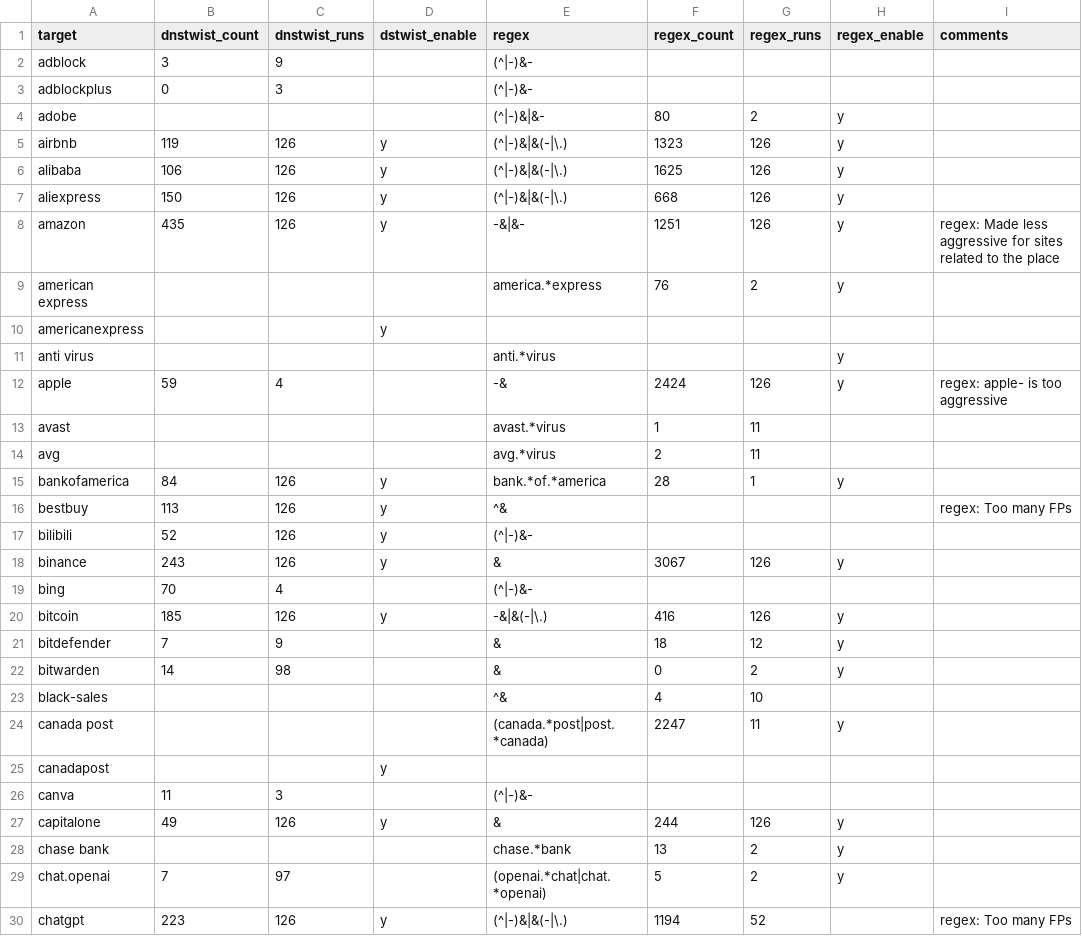
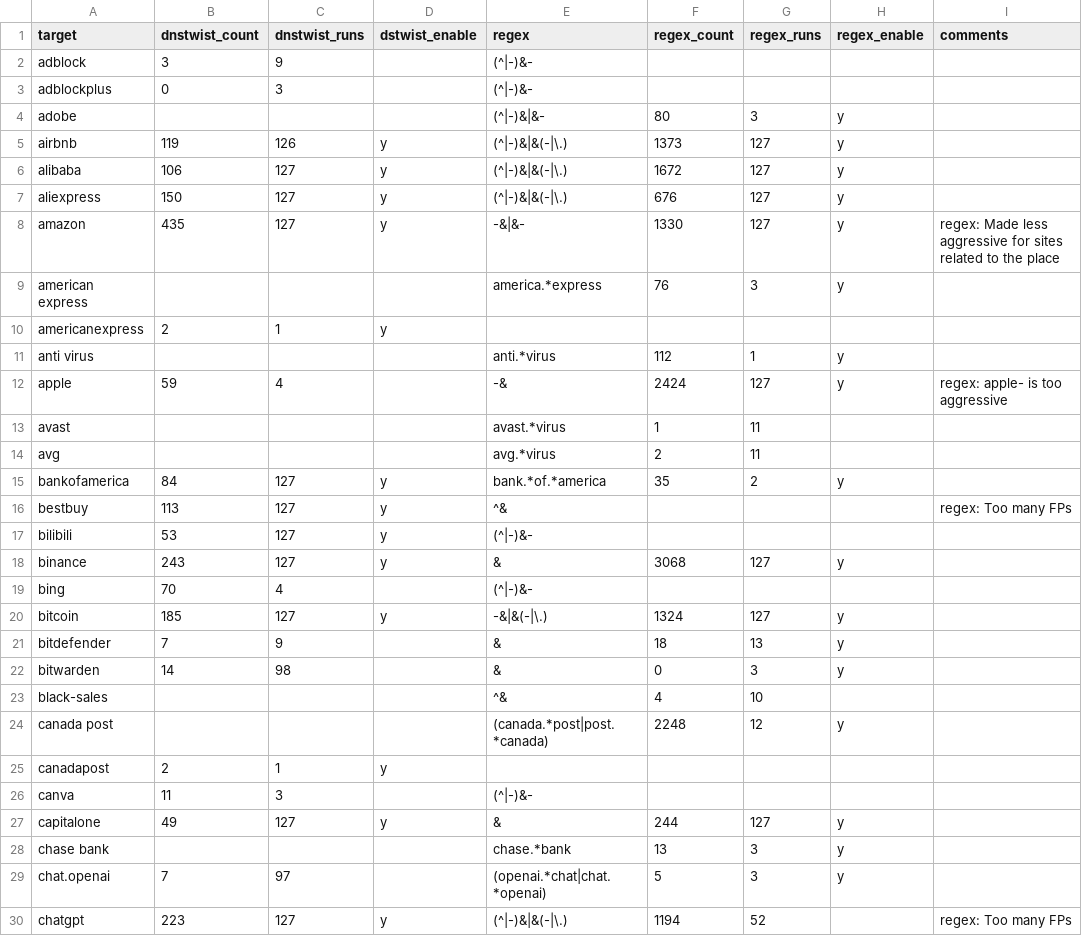
Before and after one commit to jarelllama/Scam-Blocklist, a CSV file: config/phishing_targets.csv, drawn as a sheet; only a part is shown; the diff covers the shown part only.

```diff
--- a/config/phishing_targets.csv
+++ b/config/phishing_targets.csv
@@ -3,28 +3,28 @@ adblock,3,9,,(^|-)&-,,,,
 adblockplus,0,3,,(^|-)&-,,,,
-adobe,,,,(^|-)&|&-,80,2,y,
-airbnb,119,126,y,(^|-)&|&(-|\.),1323,126,y,
-alibaba,106,126,y,(^|-)&|&(-|\.),1625,126,y,
-aliexpress,150,126,y,(^|-)&|&(-|\.),668,126,y,
-amazon,435,126,y,-&|&-,1251,126,y,regex: Made less aggressive for sites related to the place
-american express,,,,america.*express,76,2,y,
-americanexpress,,,y,,,,,
-anti virus,,,,anti.*virus,,,y,
-apple,59,4,,-&,2424,126,y,regex: apple- is too aggressive
+adobe,,,,(^|-)&|&-,80,3,y,
+airbnb,119,126,y,(^|-)&|&(-|\.),1373,127,y,
+alibaba,106,127,y,(^|-)&|&(-|\.),1672,127,y,
+aliexpress,150,127,y,(^|-)&|&(-|\.),676,127,y,
+amazon,435,127,y,-&|&-,1330,127,y,regex: Made less aggressive for sites related to the place
+american express,,,,america.*express,76,3,y,
+americanexpress,2,1,y,,,,,
+anti virus,,,,anti.*virus,112,1,y,
+apple,59,4,,-&,2424,127,y,regex: apple- is too aggressive
 avast,,,,avast.*virus,1,11,,
 avg,,,,avg.*virus,2,11,,
-bankofamerica,84,126,y,bank.*of.*america,28,1,y,
-bestbuy,113,126,y,^&,,,,regex: Too many FPs
-bilibili,52,126,y,(^|-)&-,,,,
-binance,243,126,y,&,3067,126,y,
+bankofamerica,84,127,y,bank.*of.*america,35,2,y,
+bestbuy,113,127,y,^&,,,,regex: Too many FPs
+bilibili,53,127,y,(^|-)&-,,,,
+binance,243,127,y,&,3068,127,y,
 bing,70,4,,(^|-)&-,,,,
-bitcoin,185,126,y,-&|&(-|\.),416,126,y,
-bitdefender,7,9,,&,18,12,y,
-bitwarden,14,98,,&,0,2,y,
+bitcoin,185,127,y,-&|&(-|\.),1324,127,y,
+bitdefender,7,9,,&,18,13,y,
+bitwarden,14,98,,&,0,3,y,
 black-sales,,,,^&,4,10,,
-canada post,,,,(canada.*post|post.*canada),2247,11,y,
-canadapost,,,y,,,,,
+canada post,,,,(canada.*post|post.*canada),2248,12,y,
+canadapost,2,1,y,,,,,
 canva,11,3,,(^|-)&-,,,,
-capitalone,49,126,y,&,244,126,y,
-chase bank,,,,chase.*bank,13,2,y,
-chat.openai,7,97,,(openai.*chat|chat.*openai),5,2,y,
-chatgpt,223,126,y,(^|-)&|&(-|\.),1194,52,,regex: Too many FPs
+capitalone,49,127,y,&,244,127,y,
+chase bank,,,,chase.*bank,13,3,y,
+chat.openai,7,97,,(openai.*chat|chat.*openai),5,3,y,
+chatgpt,223,127,y,(^|-)&|&(-|\.),1194,52,,regex: Too many FPs
```
Also changed, not shown: 156 edited cells elsewhere in this file, config/source_log.csv, 3 other files.
